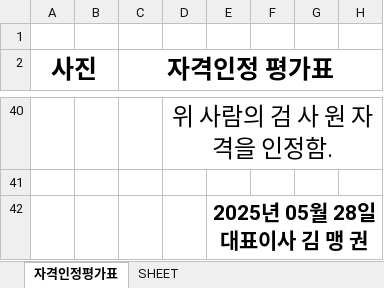
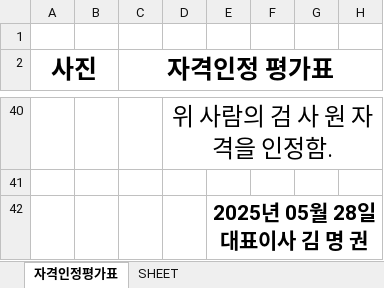
Before and after one commit to jony-kim/voca, an Excel workbook: mst-qms/원본_정정본/2_프로세스_절차서_지침_양식/4_양식/(관리자)자격인정평가표.xlsx, sheet 자격인정평가표, drawn as a sheet; only a part is shown, gaps mark what is left out; values as stored, in another font and other column widths than the file's, no borders; charts and pictures not drawn; the diff names each change by its address in the sheet, - before the commit and + after, or states it on an @@ line.

```diff
--- a/mst-qms/원본_정정본/2_프로세스_절차서_지침_양식/4_양식/(관리자)자격인정평가표.xlsx (sheet 자격인정평가표)
+++ b/mst-qms/원본_정정본/2_프로세스_절차서_지침_양식/4_양식/(관리자)자격인정평가표.xlsx (sheet 자격인정평가표)
-E42: 2025년 05월 28일 대표이사 김 맹 권
+E42: 2025년 05월 28일 대표이사 김 명 권
```
Also changed, not shown: mst-qms/원본_정정본/9_정정내역_및_연동표/KPI_성과지표_초기목표.xlsx, mst-qms/원본_정정본/9_정정내역_및_연동표/세메스SSQ_ISO_연동표.xlsx, 7 other files.
